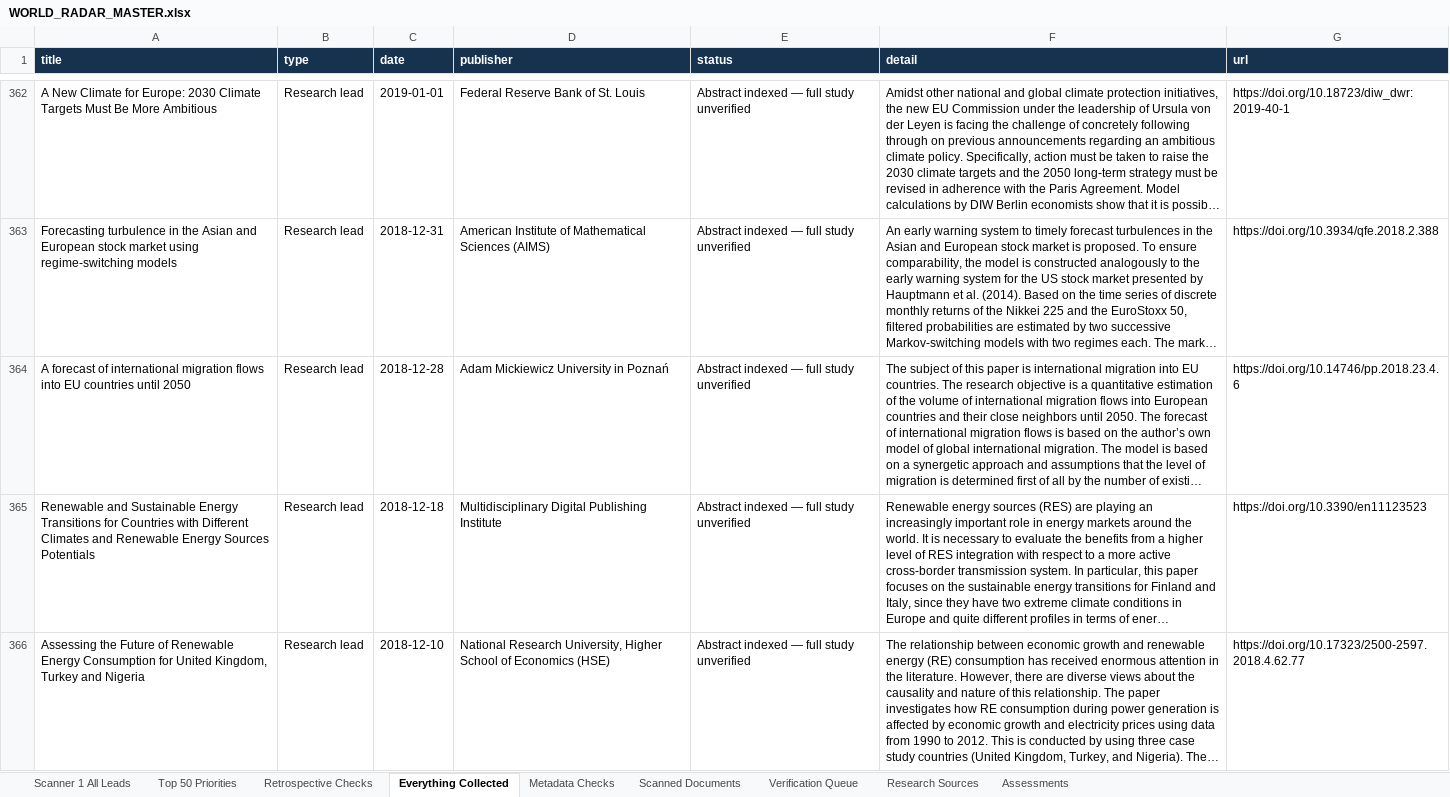
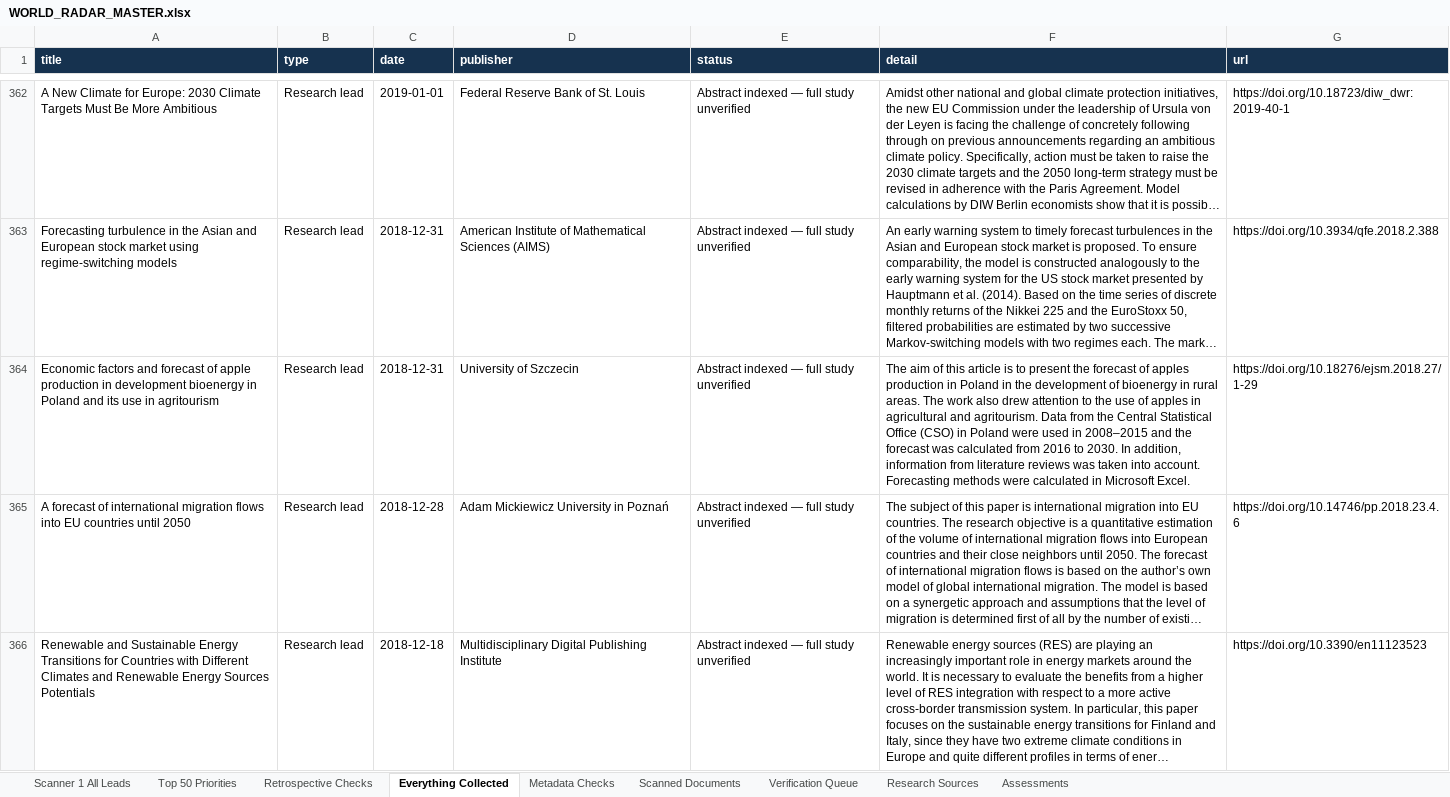
Before and after one commit to vevirm/world-radar, an Excel workbook: stuff/WORLD_RADAR_MASTER.xlsx, sheet Everything Collected, drawn as a sheet; only a part is shown, gaps mark what is left out; the shorter side is filled out with more unchanged rows; long unchanged cells end in …; values as stored, in another font and other column widths than the file's, no borders; the diff covers the shown part only; the diff names each change by its address in the sheet, - before the commit and + after, or states it on an @@ line.

```diff
--- a/stuff/WORLD_RADAR_MASTER.xlsx (sheet Everything Collected)
+++ b/stuff/WORLD_RADAR_MASTER.xlsx (sheet Everything Collected)
+row 364: Economic factors and forecast of apple production in development bioenergy in Poland and its use in agritourism | Research lead | 2018-12-31 | University of Szczecin | Abstract indexed — full study unverified | The aim of this article is to present the forecast of apples production in Poland in the development of bioenergy in rural areas. The work also drew attention to the use of apples in agricultural and agritourism. Data from the Central Statistical Office (CSO) in Poland were used in 2008–2015 and the forecast was calculated from 2016 to 2030. In addition, information from literature reviews was taken into account. Forecasting methods were calculated in Microsoft Excel. | https://doi.org/10.18276/ejsm.2018.27/1-29
```
Also changed, not shown: 1 edited cell elsewhere in this sheet, sheet Scanner 1 All Leads, sheet Metadata Checks, sheet Scanned Documents, 5 other files.
